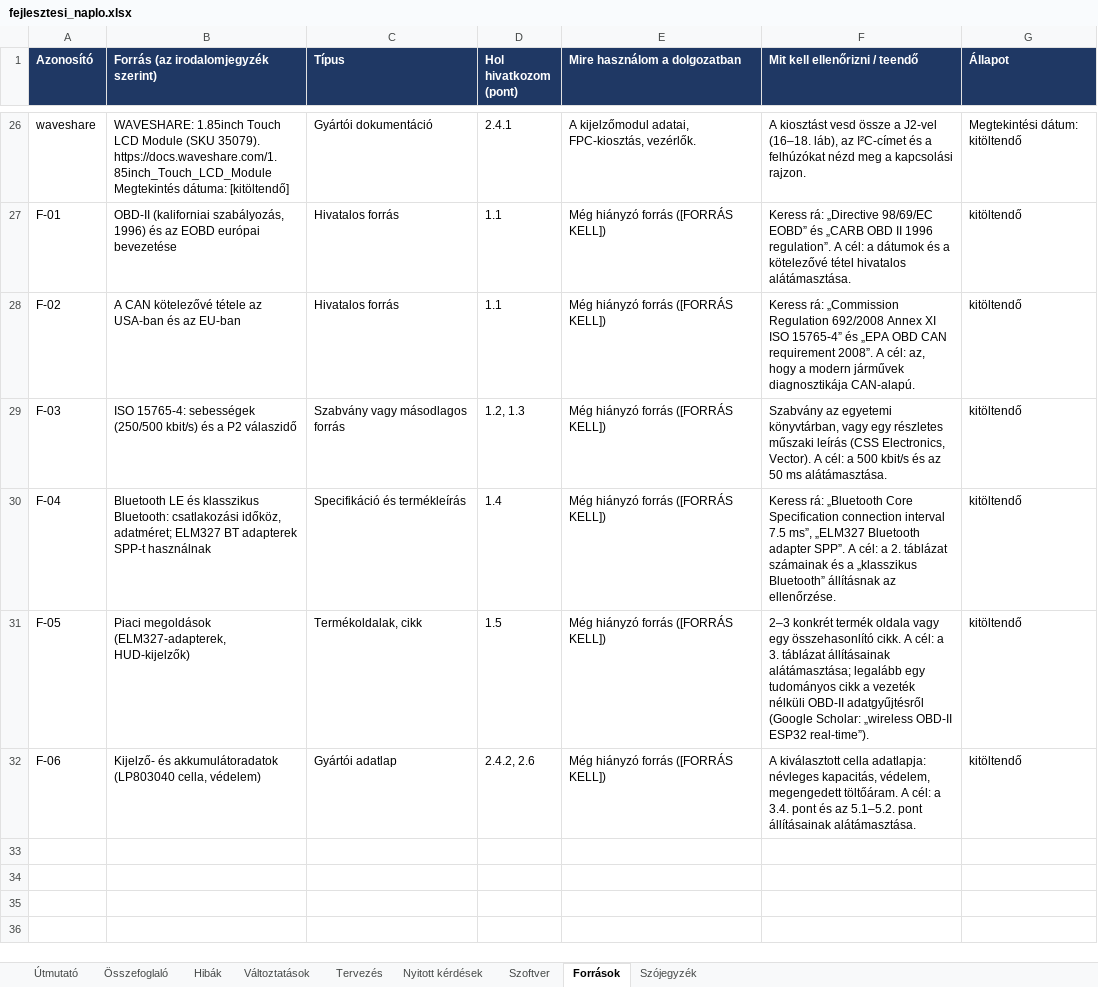
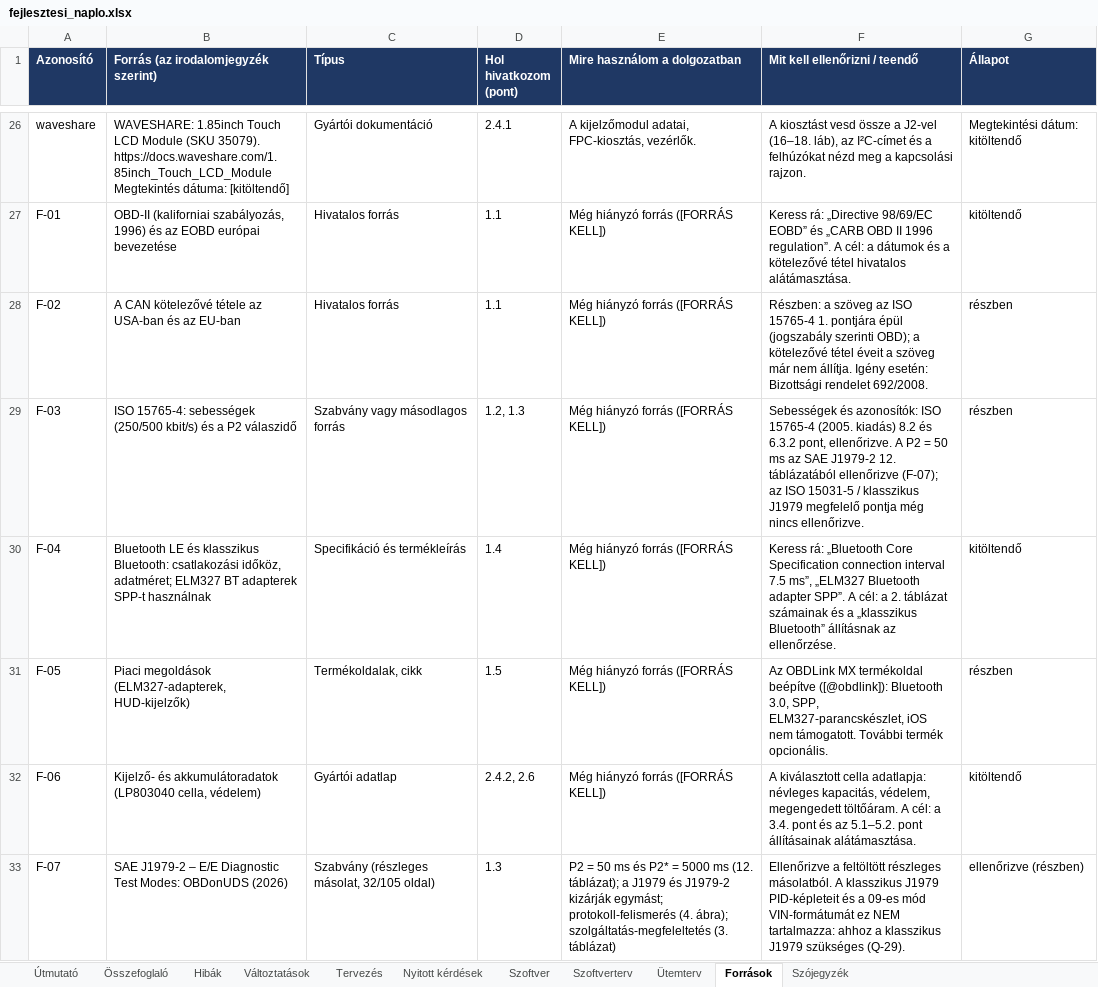
Before and after one commit to Turboblider55/Project_OpenGauge, an Excel workbook: docs/fejlesztesi_naplo.xlsx, sheet Források, drawn as a sheet; only a part is shown, gaps mark what is left out; values as stored, in another font and other column widths than the file's, no borders; the diff names each change by its address in the sheet, - before the commit and + after, or states it on an @@ line.

```diff
--- a/docs/fejlesztesi_naplo.xlsx (sheet Források)
+++ b/docs/fejlesztesi_naplo.xlsx (sheet Források)
+sheet tab: Szoftverterv
+sheet tab: Ütemterv
-F28 (Mit kell ellenőrizni / teendő): Keress rá: „Commission Regulation 692/2008 Annex XI ISO 15765-4” és „EPA OBD CAN requirement 2008”. A cél: az, hogy a modern járművek diagnosztikája CAN-alapú.
+F28 (Mit kell ellenőrizni / teendő): Részben: a szöveg az ISO 15765-4 1. pontjára épül (jogszabály szerinti OBD); a kötelezővé tétel éveit a szöveg már nem állítja. Igény esetén: Bizottsági rendelet 692/2008.
-G28:G29 (Állapot): kitöltendő
+G28:G29 (Állapot): részben
-F29 (Mit kell ellenőrizni / teendő): Szabvány az egyetemi könyvtárban, vagy egy részletes műszaki leírás (CSS Electronics, Vector). A cél: a 500 kbit/s és az 50 ms alátámasztása.
+F29 (Mit kell ellenőrizni / teendő): Sebességek és azonosítók: ISO 15765-4 (2005. kiadás) 8.2 és 6.3.2 pont, ellenőrizve. A P2 = 50 ms az SAE J1979-2 12. táblázatából ellenőrizve (F-07); az ISO 15031-5 / klasszikus J1979 megfelelő pontja még nincs ellenőrizve.
-F31 (Mit kell ellenőrizni / teendő): 2–3 konkrét termék oldala vagy egy összehasonlító cikk. A cél: a 3. táblázat állításainak alátámasztása; legalább egy tudományos cikk a vezeték nélküli OBD-II adatgyűjtésről (Google Scholar: „wireless OBD-II ESP32 real-time”).
+F31 (Mit kell ellenőrizni / teendő): Az OBDLink MX termékoldal beépítve ([@obdlink]): Bluetooth 3.0, SPP, ELM327-parancskészlet, iOS nem támogatott. További termék opcionális.
-G31 (Állapot): kitöltendő
+G31 (Állapot): részben
+row 33: F-07 | SAE J1979-2 – E/E Diagnostic Test Modes: OBDonUDS (2026) | Szabvány (részleges másolat, 32/105 oldal) | 1.3 | P2 = 50 ms és P2* = 5000 ms (12. táblázat); a J1979 és J1979-2 kizárják egymást; protokoll-felismerés (4. ábra); szolgáltatás-megfeleltetés (3. táblázat) | Ellenőrizve a feltöltött részleges másolatból. A klasszikus J1979 PID-képleteit és a 09-es mód VIN-formátumát ez NEM tartalmazza: ahhoz a klasszikus J1979 szükséges (Q-29). | ellenőrizve (részben)
```
Also changed, not shown: sheet Változtatások, sheet Nyitott kérdések, sheet Szoftver, sheet Tervezés, sheet Összefoglaló, sheet Útmutató, 49 other files.
